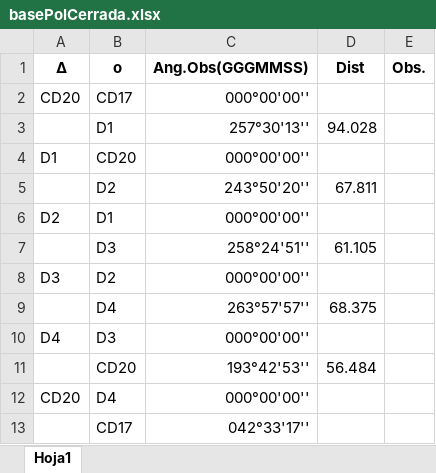
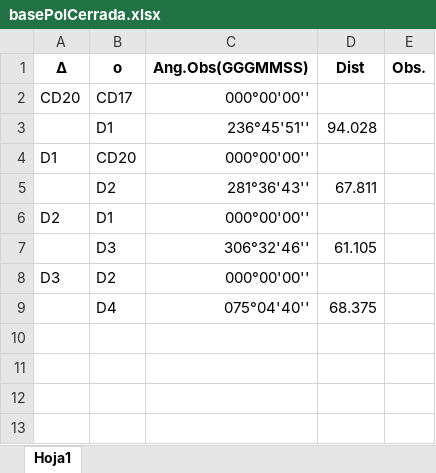
Before and after one commit to leo9513/Proyecto-Ing.Software, an Excel workbook: basePolCerrada.xlsx, sheet Hoja1, drawn as a sheet; values as stored, in another font and other column widths than the file's, no borders; the diff names each change by its address in the sheet, - before the commit and + after, or states it on an @@ line.

Commit message:
Se deja listo pal parcial ahora si.

```diff
--- a/basePolCerrada.xlsx (sheet Hoja1)
+++ b/basePolCerrada.xlsx (sheet Hoja1)
-C3 (Ang.Obs(GGGMMSS)): 257°30'13''
+C3 (Ang.Obs(GGGMMSS)): 236°45'51''
-C5 (Ang.Obs(GGGMMSS)): 243°50'20''
+C5 (Ang.Obs(GGGMMSS)): 281°36'43''
-C7 (Ang.Obs(GGGMMSS)): 258°24'51''
+C7 (Ang.Obs(GGGMMSS)): 306°32'46''
-C9 (Ang.Obs(GGGMMSS)): 263°57'57''
+C9 (Ang.Obs(GGGMMSS)): 075°04'40''
-row 10: D4 | D3 | 000°00'00''
-row 11:  | CD20 | 193°42'53'' | 56.484
-row 12: CD20 | D4 | 000°00'00''
-row 13:  | CD17 | 042°33'17''
```
